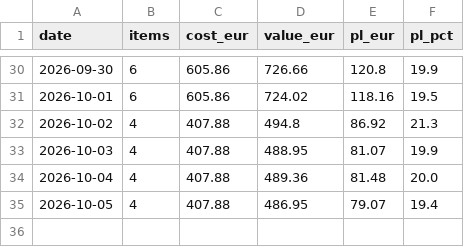
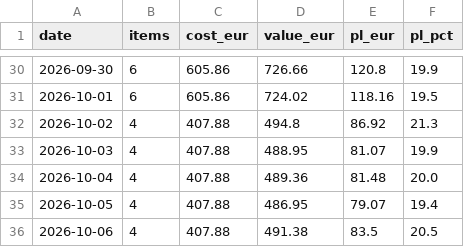
Before and after one commit to marceljonek-org/PokemonPriceMap, a CSV file: data/portfolio-history.csv, drawn as a sheet; only a part is shown, gaps mark what is left out.

```diff
--- a/data/portfolio-history.csv
+++ b/data/portfolio-history.csv
@@ -35 +35,2 @@ date,items,cost_eur,value_eur,pl_eur,pl_pct
 2026-10-05,4,407.88,486.95,79.07,19.4
+2026-10-06,4,407.88,491.38,83.5,20.5
```
Also changed, not shown: 4 other files.
